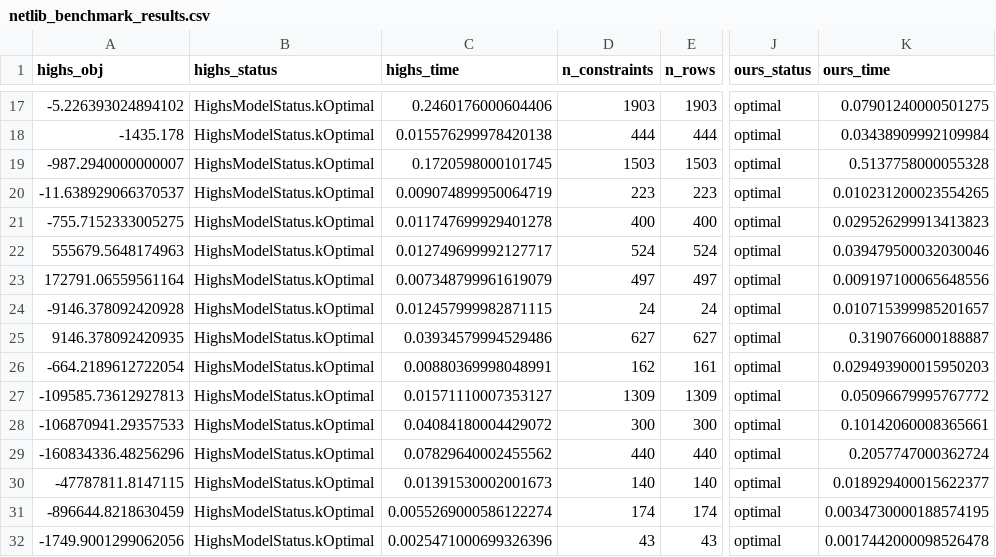
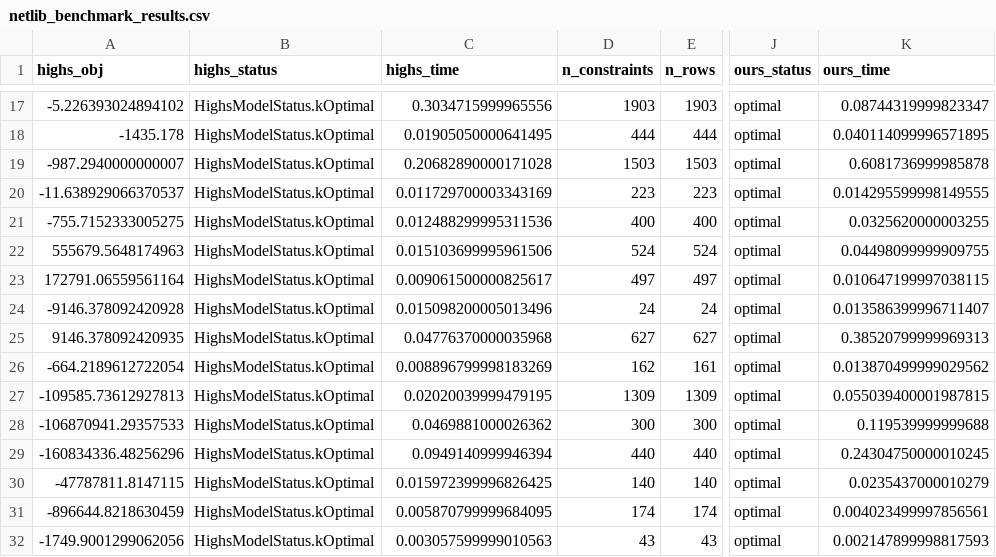
Before and after one commit to enomotokan/enomoto_solver, a CSV file: netlib_benchmark_results.csv, drawn as a sheet; only a part is shown, gaps mark what is left out; the diff covers the shown part only; the diff names each change by its address in the sheet, - before the commit and + after, or states it on an @@ line.

```diff
--- a/netlib_benchmark_results.csv
+++ b/netlib_benchmark_results.csv
-C17 (highs_time): 0.2460176000604406
+C17 (highs_time): 0.3034715999965556
-K17 (ours_time): 0.07901240000501275
+K17 (ours_time): 0.08744319999823347
-C18 (highs_time): 0.015576299978420138
+C18 (highs_time): 0.01905050000641495
-K18 (ours_time): 0.03438909992109984
+K18 (ours_time): 0.040114099996571895
-C19 (highs_time): 0.1720598000101745
+C19 (highs_time): 0.20682890000171028
-K19 (ours_time): 0.5137758000055328
+K19 (ours_time): 0.6081736999985878
-C20 (highs_time): 0.009074899950064719
+C20 (highs_time): 0.011729700003343169
-K20 (ours_time): 0.010231200023554265
+K20 (ours_time): 0.014295599998149555
-C21 (highs_time): 0.011747699929401278
+C21 (highs_time): 0.012488299995311536
-K21 (ours_time): 0.029526299913413823
+K21 (ours_time): 0.0325620000003255
-C22 (highs_time): 0.012749699992127717
+C22 (highs_time): 0.015103699995961506
-K22 (ours_time): 0.039479500032030046
+K22 (ours_time): 0.04498099999909755
-C23 (highs_time): 0.007348799961619079
+C23 (highs_time): 0.009061500000825617
-K23 (ours_time): 0.009197100065648556
+K23 (ours_time): 0.010647199997038115
-C24 (highs_time): 0.012457999982871115
+C24 (highs_time): 0.015098200005013496
-K24 (ours_time): 0.010715399985201657
+K24 (ours_time): 0.013586399996711407
-C25 (highs_time): 0.03934579994529486
+C25 (highs_time): 0.04776370000035968
-K25 (ours_time): 0.3190766000188887
+K25 (ours_time): 0.38520799999969313
-C26 (highs_time): 0.00880369998048991
+C26 (highs_time): 0.008896799998183269
-K26 (ours_time): 0.029493900015950203
+K26 (ours_time): 0.013870499999029562
-C27 (highs_time): 0.01571110007353127
+C27 (highs_time): 0.02020039999479195
-K27 (ours_time): 0.05096679995767772
+K27 (ours_time): 0.055039400001987815
-C28 (highs_time): 0.04084180004429072
+C28 (highs_time): 0.0469881000026362
-K28 (ours_time): 0.10142060008365661
+K28 (ours_time): 0.119539999999688
-C29 (highs_time): 0.07829640002455562
+C29 (highs_time): 0.0949140999946394
-K29 (ours_time): 0.2057747000362724
+K29 (ours_time): 0.24304750000010245
-C30 (highs_time): 0.01391530002001673
+C30 (highs_time): 0.015972399996826425
-K30 (ours_time): 0.018929400015622377
+K30 (ours_time): 0.0235437000010279
-C31 (highs_time): 0.0055269000586122274
+C31 (highs_time): 0.005870799999684095
-K31 (ours_time): 0.0034730000188574195
+K31 (ours_time): 0.004023499997856561
-C32 (highs_time): 0.0025471000699326396
+C32 (highs_time): 0.003057599999010563
-K32 (ours_time): 0.0017442000098526478
+K32 (ours_time): 0.002147899998817593
```
Also changed, not shown: 122 edited cells elsewhere in this file, 23 other files.
